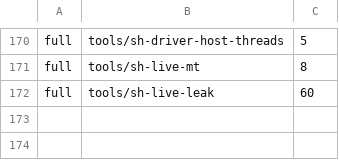
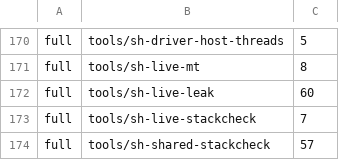
Before and after one commit to tailoredshapes/fibber, a TSV file: scripts/gate-budget.tsv, drawn as a sheet; only a part is shown, gaps mark what is left out; the diff names each change by its address in the sheet, - before the commit and + after, or states it on an @@ line.

```diff
--- a/scripts/gate-budget.tsv
+++ b/scripts/gate-budget.tsv
+row 173: full | tools/sh-live-stackcheck | 7
+row 174: full | tools/sh-shared-stackcheck | 57
```
Also changed, not shown: 34 other files.
